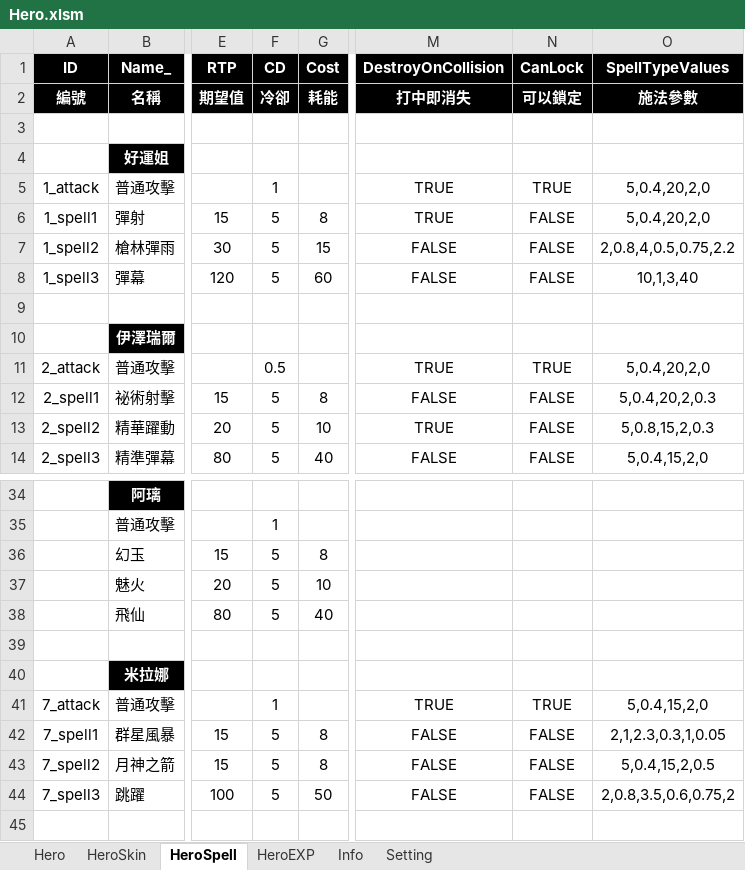
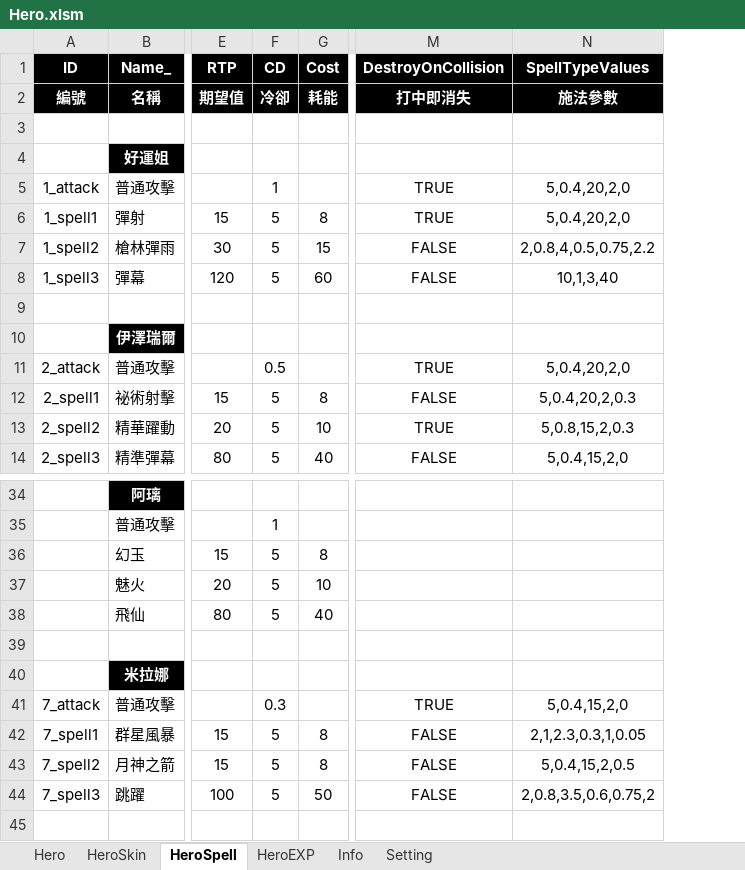
Before and after one commit to myauras/HeroFishing, an Excel workbook: Design/Hero.xlsm, sheet HeroSpell, drawn as a sheet; only a part is shown, gaps mark what is left out; values as stored, in another font and other column widths than the file's, no borders; the diff names each change by its address in the sheet, - before the commit and + after, or states it on an @@ line.

Commit message:
添加lock系統
- 添加怪物碰撞，用raycast方式取得該怪物idx
- 將部分普通攻擊加速
- 將idx抓取monsterValue放入子彈
- 將切換開關放在按鈕上

```diff
--- a/Design/Hero.xlsm (sheet HeroSpell)
+++ b/Design/Hero.xlsm (sheet HeroSpell)
-column N (CanLock), rows 2-14: 可以鎖定 |  |  | TRUE | FALSE | FALSE | FALSE |  |  | TRUE | FALSE | FALSE | FALSE; rows 41-44: TRUE | FALSE | FALSE | FALSE
-F41 (CD): 1
+F41 (CD): 0.3
```
Also changed, not shown: 24 other files.
